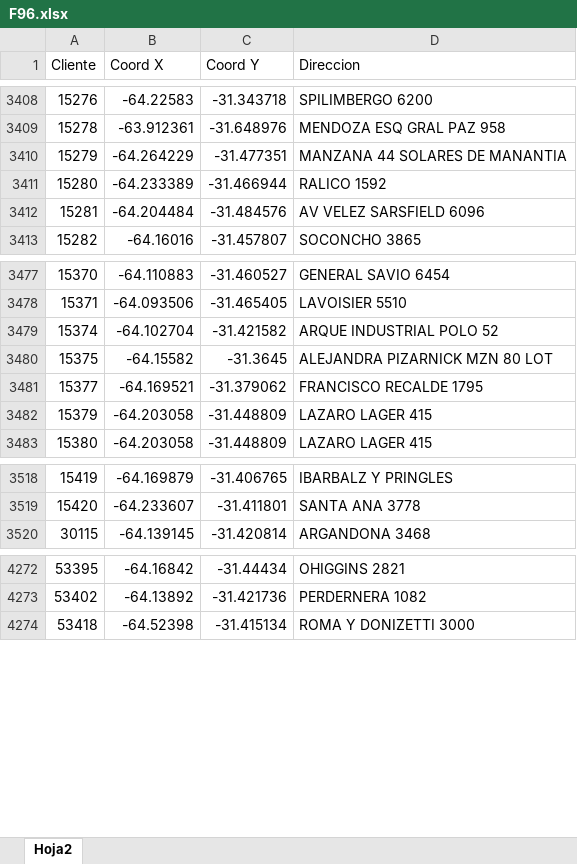
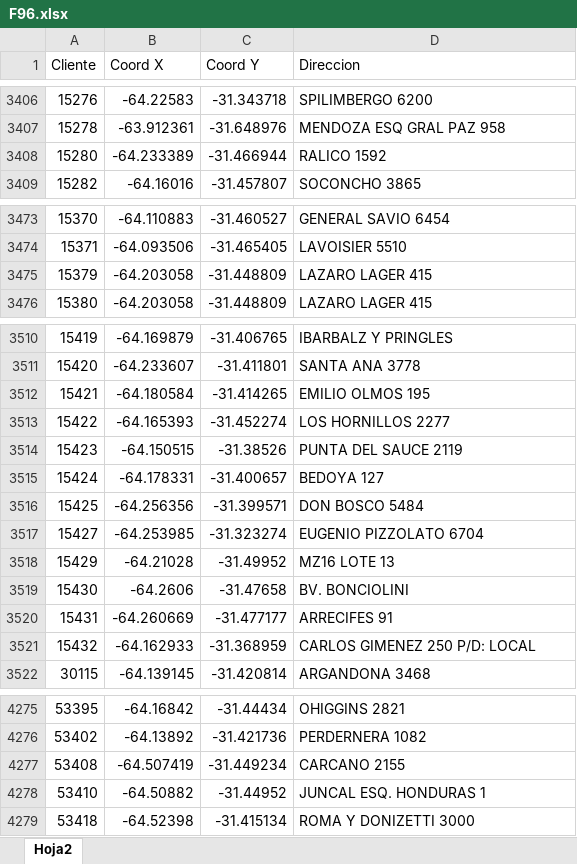
Before and after one commit to SantiagoPQ2/Web, an Excel workbook: public/F96.xlsx, sheet Hoja2, drawn as a sheet; only a part is shown, gaps mark what is left out; values as stored, in another font and other column widths than the file's, no borders; removed rows and columns are numbered as before the commit, all else as after; the diff covers the shown part only; the diff names each change by its address in the sheet, - before the commit and + after, or states it on an @@ line.

```diff
--- a/public/F96.xlsx (sheet Hoja2)
+++ b/public/F96.xlsx (sheet Hoja2)
-row 3410: 15279 | -64.264229 | -31.477351 | MANZANA 44 SOLARES DE MANANTIA
-row 3412: 15281 | -64.204484 | -31.484576 | AV VELEZ SARSFIELD 6096
-row 3479: 15374 | -64.102704 | -31.421582 | ARQUE INDUSTRIAL POLO 52
-row 3480: 15375 | -64.15582 | -31.3645 | ALEJANDRA PIZARNICK MZN 80 LOT
-row 3481: 15377 | -64.169521 | -31.379062 | FRANCISCO RECALDE 1795
+row 3512: 15421 | -64.180584 | -31.414265 | EMILIO OLMOS 195
+row 3513: 15422 | -64.165393 | -31.452274 | LOS HORNILLOS 2277
+row 3514: 15423 | -64.150515 | -31.38526 | PUNTA DEL SAUCE 2119
+row 3515: 15424 | -64.178331 | -31.400657 | BEDOYA 127
+row 3516: 15425 | -64.256356 | -31.399571 | DON BOSCO 5484
+row 3517: 15427 | -64.253985 | -31.323274 | EUGENIO PIZZOLATO 6704
+row 3518: 15429 | -64.21028 | -31.49952 | MZ16 LOTE 13
+row 3519: 15430 | -64.2606 | -31.47658 | BV. BONCIOLINI
+row 3520: 15431 | -64.260669 | -31.477177 | ARRECIFES 91
+row 3521: 15432 | -64.162933 | -31.368959 | CARLOS GIMENEZ 250 P/D: LOCAL
+row 4277: 53408 | -64.507419 | -31.449234 | CARCANO 2155
+row 4278: 53410 | -64.50882 | -31.44952 | JUNCAL ESQ. HONDURAS 1
```
Also changed, not shown: 57 added rows, 9 removed rows and 99 edited cells elsewhere in this sheet.
